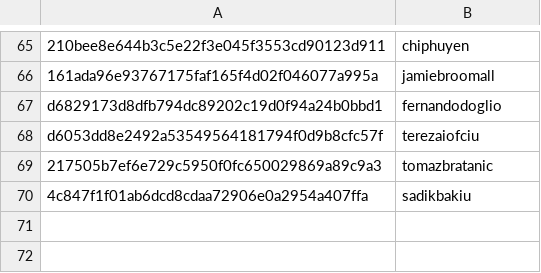
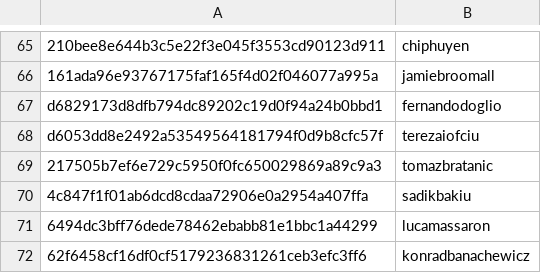
Before and after one commit to josephinegutierrez/Data-talks-club-Expert, a CSV file: scripts/data/hashes.csv, drawn as a sheet; only a part is shown, gaps mark what is left out; the diff names each change by its address in the sheet, - before the commit and + after, or states it on an @@ line.

```diff
--- a/scripts/data/hashes.csv
+++ b/scripts/data/hashes.csv
+row 71: 6494dc3bff76dede78462ebabb81e1bbc1a44299 | lucamassaron
+row 72: 62f6458cf16df0cf5179236831261ceb3efc3ff6 | konradbanachewicz
```
Also changed, not shown: 7 other files.
